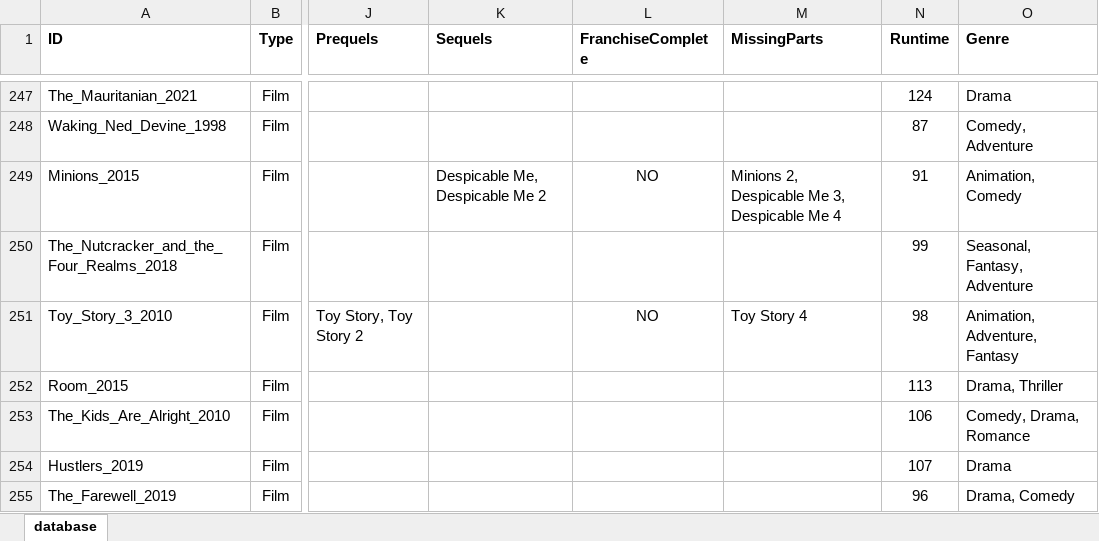
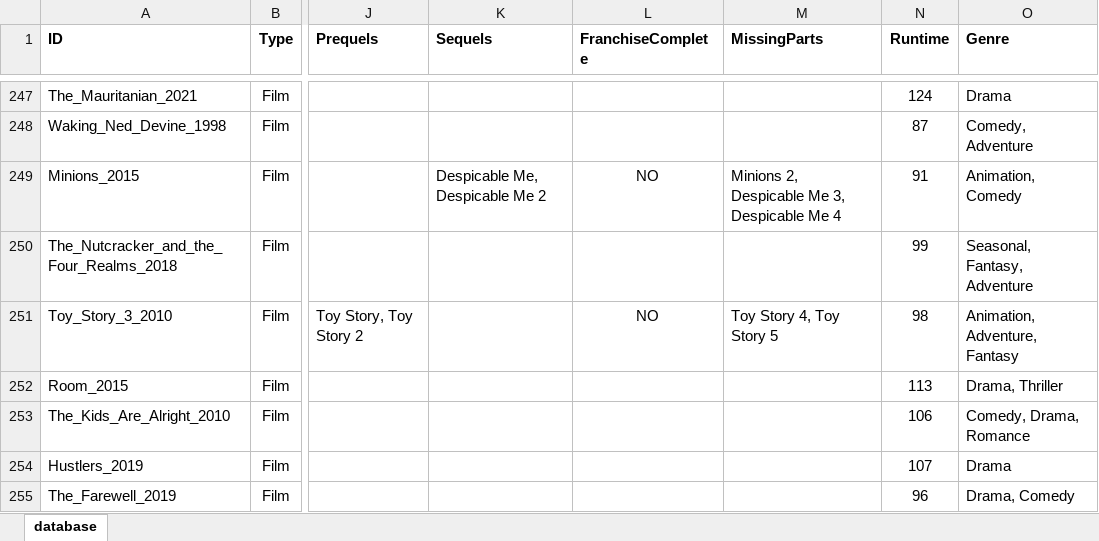
Before and after one commit to hanneysaurus/vue-dabad, an Excel workbook: content/database.xlsx, sheet database, drawn as a sheet; only a part is shown, gaps mark what is left out; values as stored, in another font and other column widths than the file's, no borders; the diff covers the shown part only; the diff names each change by its address in the sheet, - before the commit and + after, or states it on an @@ line.

```diff
--- a/content/database.xlsx (sheet database)
+++ b/content/database.xlsx (sheet database)
-M251 (MissingParts): Toy Story 4
+M251 (MissingParts): Toy Story 4, Toy Story 5
```
Also changed, not shown: 1 added row, 25 moved rows and 16 edited cells elsewhere in this sheet, 3 other files.
